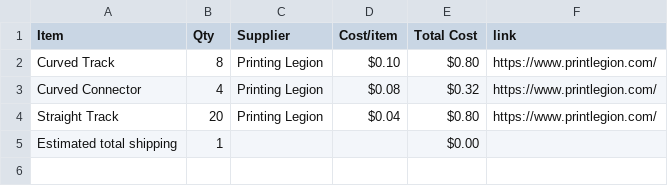
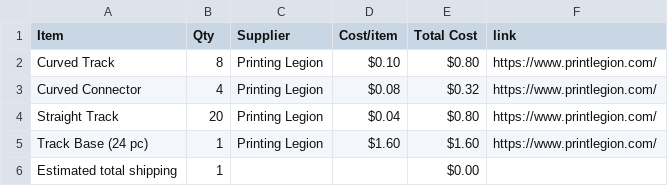
Before and after one commit to shachalant/my-merbl, a CSV file: BOM.csv, drawn as a sheet; the diff names each change by its address in the sheet, - before the commit and + after, or states it on an @@ line.

Commit message:
Sync Merbl run from Half Life

```diff
--- a/BOM.csv
+++ b/BOM.csv
+row 5: Track Base (24 pc) | 1 | Printing Legion | $1.60 | $1.60 | https://www.printlegion.com/
```
